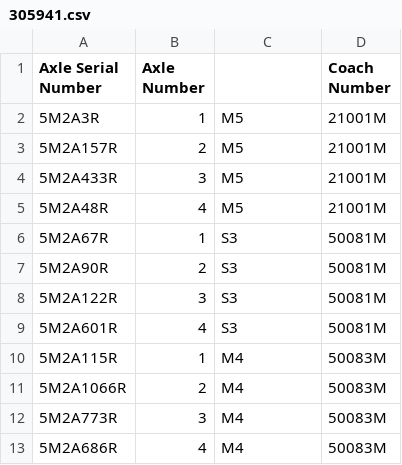
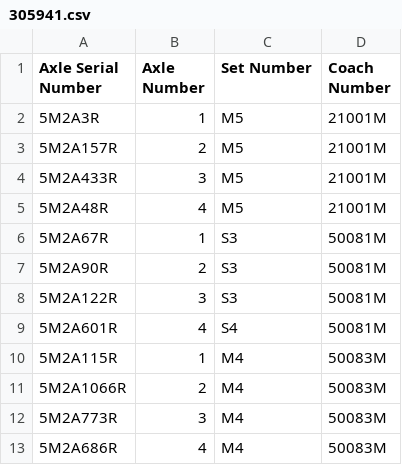
Before and after one commit to Bhekisizwe/Wheel_Software_App, a CSV file: Eclipse Settings/WheelSystem/AxleCoachMapping/305941.csv, drawn as a sheet.

Commit message:
Created Axle-Coach Mapping User Interface
Created Axle-Coach Mapping User Interface and Successfully Tested on 23
September 2018.

```diff
--- a/Eclipse Settings/WheelSystem/AxleCoachMapping/305941.csv
+++ b/Eclipse Settings/WheelSystem/AxleCoachMapping/305941.csv
@@ -1,2 +1,2 @@
-Axle Serial Number;Axle Number;;Coach Number
+Axle Serial Number;Axle Number;Set Number;Coach Number
 5M2A3R;1;M5;21001M
@@ -8,3 +8,3 @@ Axle Serial Number;Axle Number;;Coach Number
 5M2A122R;3;S3;50081M
-5M2A601R;4;S3;50081M
+5M2A601R;4;S4;50081M
 5M2A115R;1;M4;50083M
```
Also changed, not shown: 7 other files.
